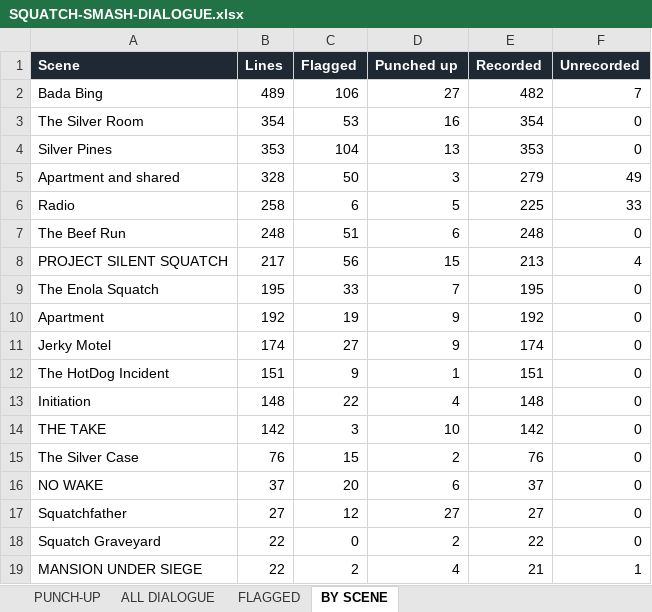
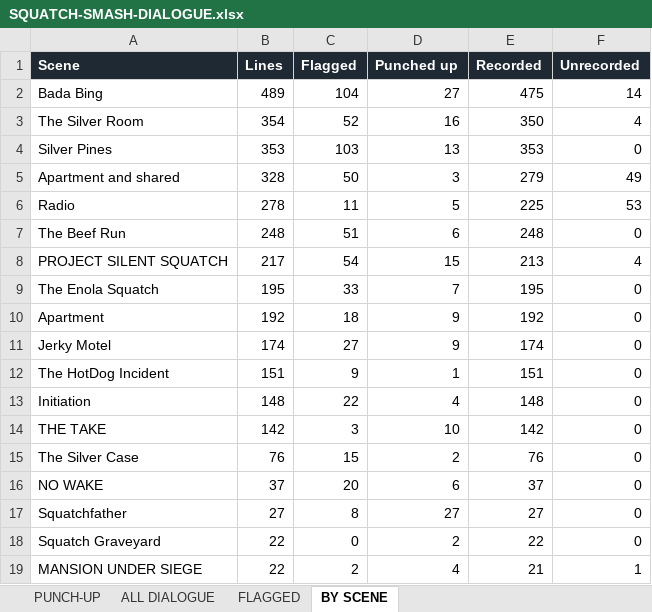
Before and after one commit to LouSputthole/SquatchSmash, an Excel workbook: docs/dialogue/SQUATCH-SMASH-DIALOGUE.xlsx, sheet BY SCENE, drawn as a sheet; values as stored, in another font and other column widths than the file's, no borders; the diff names each change by its address in the sheet, - before the commit and + after, or states it on an @@ line.

```diff
--- a/docs/dialogue/SQUATCH-SMASH-DIALOGUE.xlsx (sheet BY SCENE)
+++ b/docs/dialogue/SQUATCH-SMASH-DIALOGUE.xlsx (sheet BY SCENE)
-C2 (Flagged): 106
+C2 (Flagged): 104
-E2 (Recorded): 482
+E2 (Recorded): 475
-F2 (Unrecorded): 7
+F2 (Unrecorded): 14
-C3 (Flagged): 53
+C3 (Flagged): 52
-E3 (Recorded): 354
+E3 (Recorded): 350
-F3 (Unrecorded): 0
+F3 (Unrecorded): 4
-C4 (Flagged): 104
+C4 (Flagged): 103
-B6 (Lines): 258
+B6 (Lines): 278
-C6 (Flagged): 6
+C6 (Flagged): 11
-F6 (Unrecorded): 33
+F6 (Unrecorded): 53
-C8 (Flagged): 56
+C8 (Flagged): 54
-C10 (Flagged): 19
+C10 (Flagged): 18
-C17 (Flagged): 12
+C17 (Flagged): 8
```
Also changed, not shown: sheet FLAGGED, sheet ALL DIALOGUE, sheet PUNCH-UP, 53 other files.
